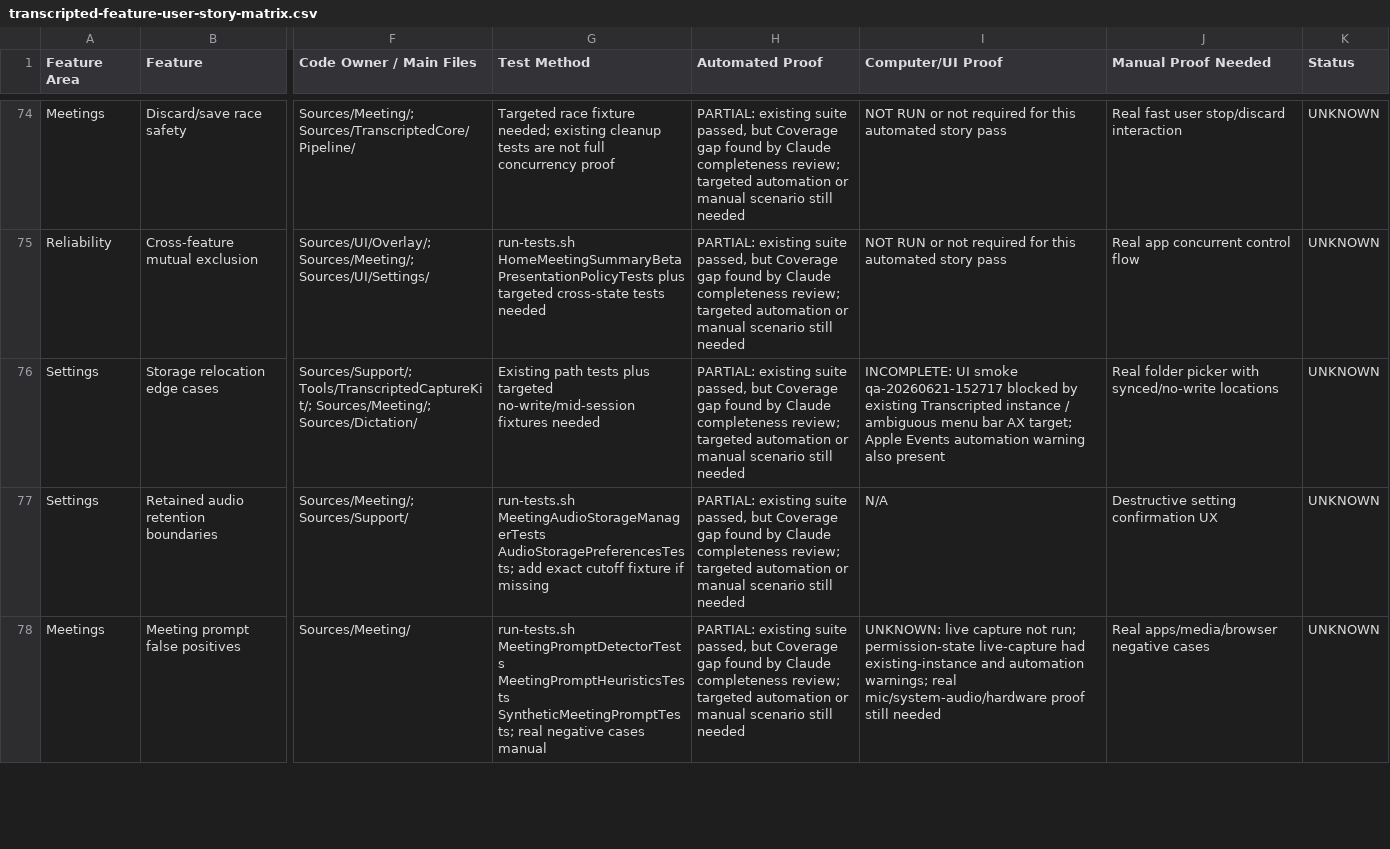
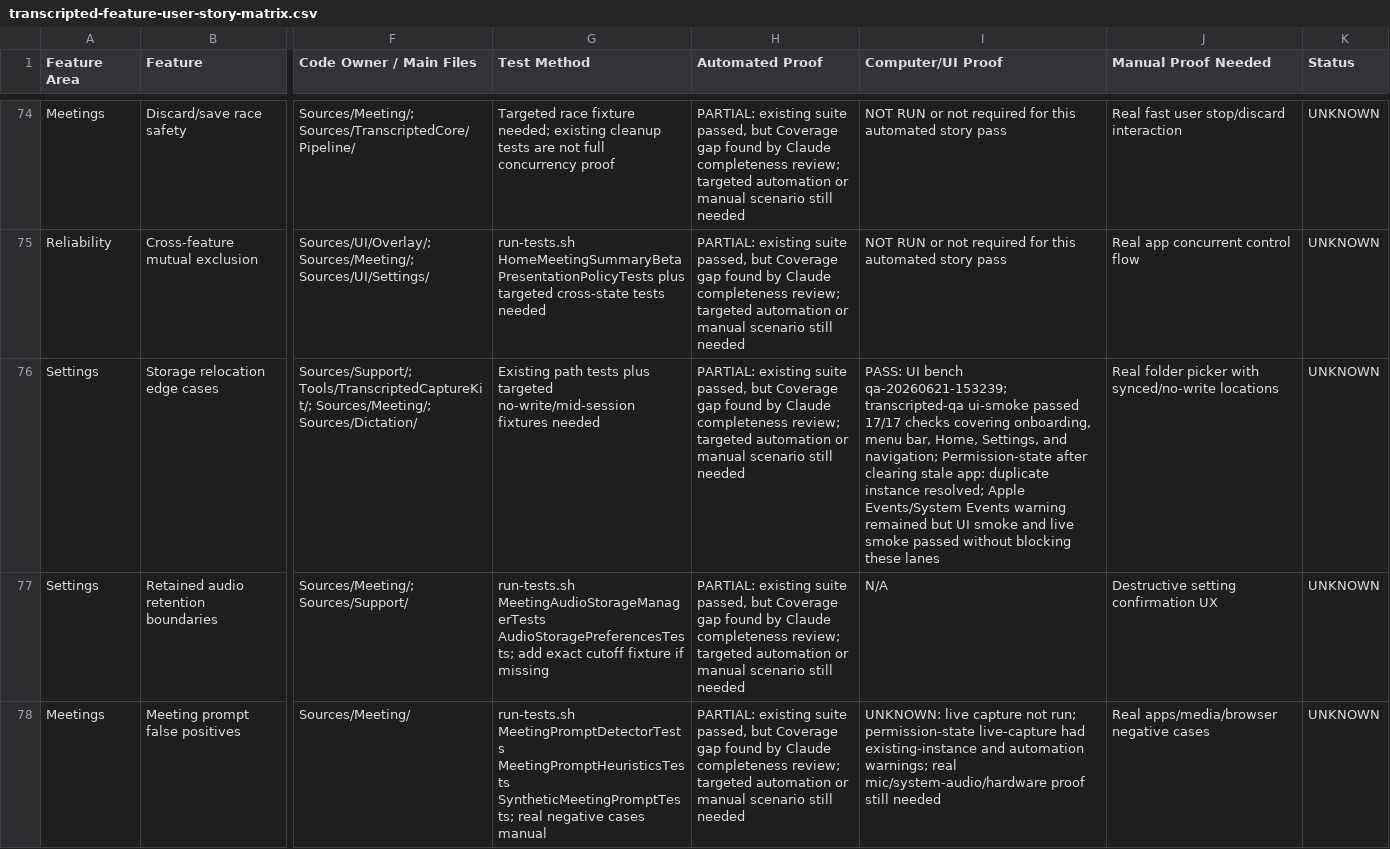
Before and after one commit to r3dbars/transcripted, a CSV file: docs/qa/transcripted-feature-user-story-matrix.csv, drawn as a sheet; only a part is shown, gaps mark what is left out; the diff covers the shown part only; the diff names each change by its address in the sheet, - before the commit and + after, or states it on an @@ line.

Commit message:
Update QA matrix with UI and live proof

```diff
--- a/docs/qa/transcripted-feature-user-story-matrix.csv
+++ b/docs/qa/transcripted-feature-user-story-matrix.csv
-I76 (Computer/UI Proof): INCOMPLETE: UI smoke qa-20260621-152717 blocked by existing Transcripted instance / ambiguous menu bar AX target; Apple Events automation warning also present
+I76 (Computer/UI Proof): PASS: UI bench qa-20260621-153239; transcripted-qa ui-smoke passed 17/17 checks covering onboarding, menu bar, Home, Settings, and navigation; Permission-state after clearing stale app: duplicate instance resolved; Apple Events/System Events warning remained but UI smoke and live smoke passed without blocking these lanes
```
Also changed, not shown: 65 edited cells elsewhere in this file, 1 other file.
